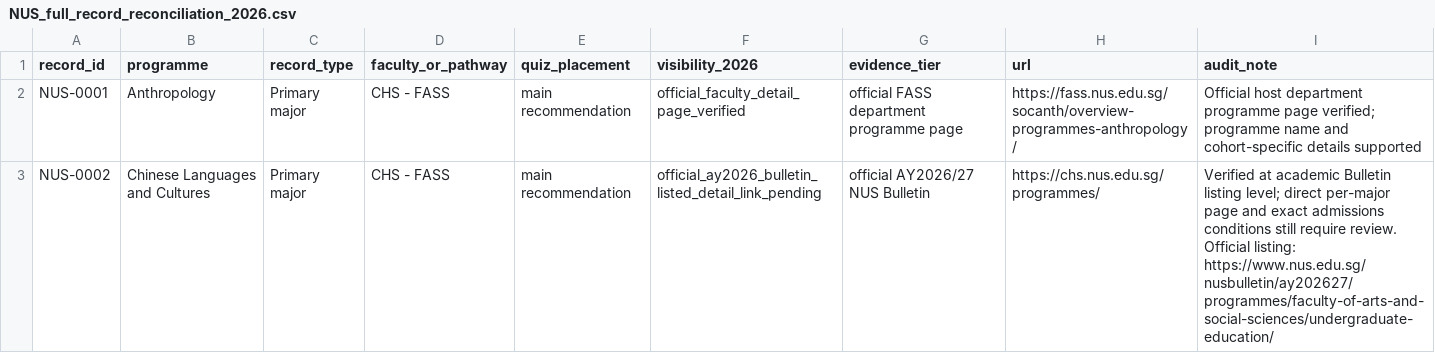
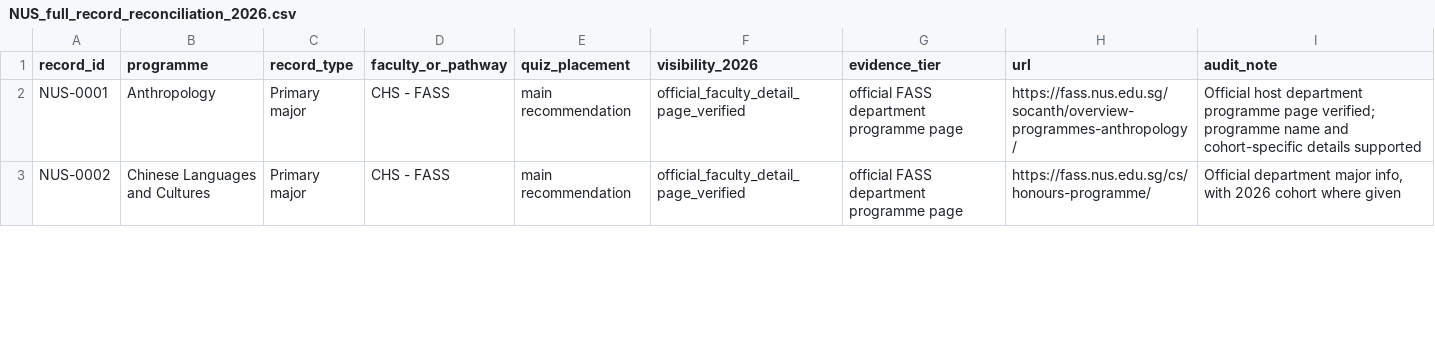
Before and after one commit to youaremyhero/Singapore-Dream-Major-Quiz, a CSV file: data/official_audit/NUS_full_record_reconciliation_2026.csv, drawn as a sheet; only a part is shown; the diff covers the shown part only.

Commit message:
data: record six verified faculty programme URLs in NUS reconciliation ledger

```diff
--- a/data/official_audit/NUS_full_record_reconciliation_2026.csv
+++ b/data/official_audit/NUS_full_record_reconciliation_2026.csv
@@ -2,2 +2,2 @@
 "NUS-0001","Anthropology","Primary major","CHS - FASS","main recommendation","official_faculty_detail_page_verified","official FASS department programme page","https://fass.nus.edu.sg/socanth/overview-programmes-anthropology/","Official host department programme page verified; programme name and cohort-specific details supported"
-"NUS-0002","Chinese Languages and Cultures","Primary major","CHS - FASS","main recommendation","official_ay2026_bulletin_listed_detail_link_pending","official AY2026/27 NUS Bulletin","https://chs.nus.edu.sg/programmes/","Verified at academic Bulletin listing level; direct per-major page and exact admissions conditions still require review. Official listing: https://www.nus.edu.sg/nusbulletin/ay202627/programmes/faculty-of-arts-and-social-sciences/undergraduate-education/"
+"NUS-0002","Chinese Languages and Cultures","Primary major","CHS - FASS","main recommendation","official_faculty_detail_page_verified","official FASS department programme page","https://fass.nus.edu.sg/cs/honours-programme/","Official department major info, with 2026 cohort where given"
```
Also changed, not shown: 20 edited cells elsewhere in this file.
